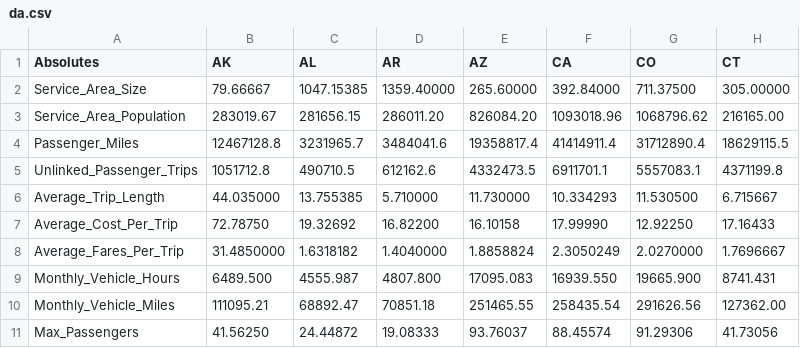
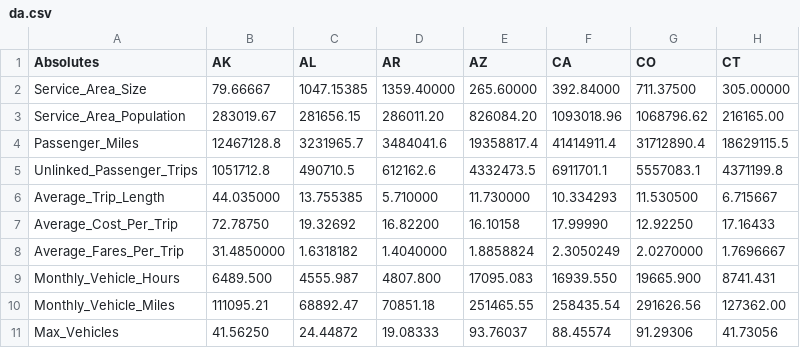
Before and after one commit to danhan52/danhan52.github.io, a CSV file: BestTransitIndex/data/da.csv, drawn as a sheet; only a part is shown; the diff names each change by its address in the sheet, - before the commit and + after, or states it on an @@ line.

Commit message:
fix a data issue

```diff
--- a/BestTransitIndex/data/da.csv
+++ b/BestTransitIndex/data/da.csv
-A11 (Absolutes): Max_Passengers
+A11 (Absolutes): Max_Vehicles
```
